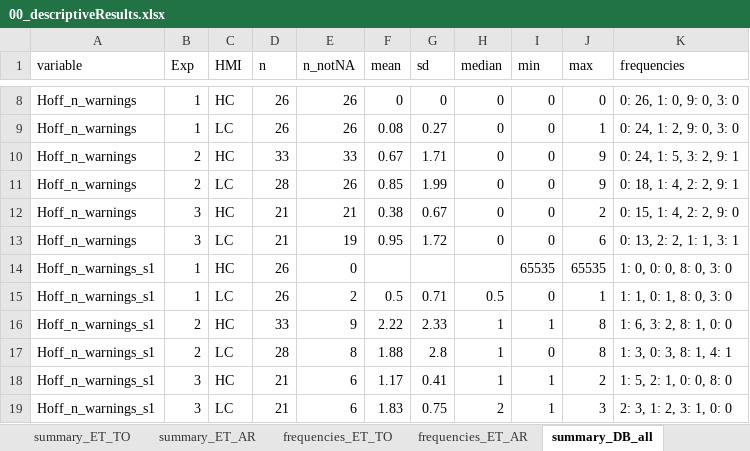
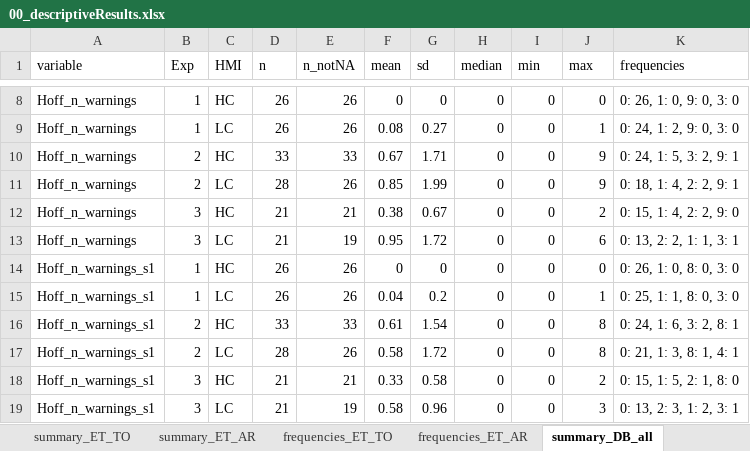
Before and after one commit to deikealbers/Multilab_Analysis_oldLaptop, an Excel workbook: data/results/00_descriptiveResults.xlsx, sheet summary_DB_all, drawn as a sheet; only a part is shown, gaps mark what is left out; values as stored, in another font and other column widths than the file's, no borders; the diff covers the shown part only; the diff names each change by its address in the sheet, - before the commit and + after, or states it on an @@ line.

```diff
--- a/data/results/00_descriptiveResults.xlsx (sheet summary_DB_all)
+++ b/data/results/00_descriptiveResults.xlsx (sheet summary_DB_all)
-E14 (n_notNA): 0
+E14 (n_notNA): 26
-F14 (mean): (empty)
+F14 (mean): 0
-G14 (sd): (empty)
+G14 (sd): 0
-H14 (median): (empty)
+H14 (median): 0
-I14 (min): 65535
+I14 (min): 0
-J14 (max): 65535
+J14 (max): 0
-K14 (frequencies): 1: 0, 0: 0, 8: 0, 3: 0
+K14 (frequencies): 0: 26, 1: 0, 8: 0, 3: 0
-E15 (n_notNA): 2
+E15 (n_notNA): 26
-F15 (mean): 0.5
+F15 (mean): 0.04
-G15 (sd): 0.71
+G15 (sd): 0.2
-H15 (median): 0.5
+H15 (median): 0
-K15 (frequencies): 1: 1, 0: 1, 8: 0, 3: 0
+K15 (frequencies): 0: 25, 1: 1, 8: 0, 3: 0
-E16 (n_notNA): 9
+E16 (n_notNA): 33
-F16 (mean): 2.22
+F16 (mean): 0.61
-G16 (sd): 2.33
+G16 (sd): 1.54
-H16:H18 (median): 1
+H16:H18 (median): 0
-I16 (min): 1
+I16 (min): 0
-K16 (frequencies): 1: 6, 3: 2, 8: 1, 0: 0
+K16 (frequencies): 0: 24, 1: 6, 3: 2, 8: 1
-E17 (n_notNA): 8
+E17 (n_notNA): 26
-F17 (mean): 1.88
+F17 (mean): 0.58
-G17 (sd): 2.8
+G17 (sd): 1.72
-K17 (frequencies): 1: 3, 0: 3, 8: 1, 4: 1
+K17 (frequencies): 0: 21, 1: 3, 8: 1, 4: 1
-E18 (n_notNA): 6
+E18 (n_notNA): 21
-F18 (mean): 1.17
+F18 (mean): 0.33
-G18 (sd): 0.41
+G18 (sd): 0.58
-I18:I19 (min): 1
+I18:I19 (min): 0
-K18 (frequencies): 1: 5, 2: 1, 0: 0, 8: 0
+K18 (frequencies): 0: 15, 1: 5, 2: 1, 8: 0
-E19 (n_notNA): 6
+E19 (n_notNA): 19
-F19 (mean): 1.83
+F19 (mean): 0.58
-G19 (sd): 0.75
+G19 (sd): 0.96
-H19 (median): 2
+H19 (median): 0
-K19 (frequencies): 2: 3, 1: 2, 3: 1, 0: 0
+K19 (frequencies): 0: 13, 2: 3, 1: 2, 3: 1
```
Also changed, not shown: 50 edited cells elsewhere in this sheet, sheet frequencies_DB_all, data/results/00_descriptiveResults_singleTC.xlsx, data/results/00_inferentialResults.xlsx, 11 other files.
